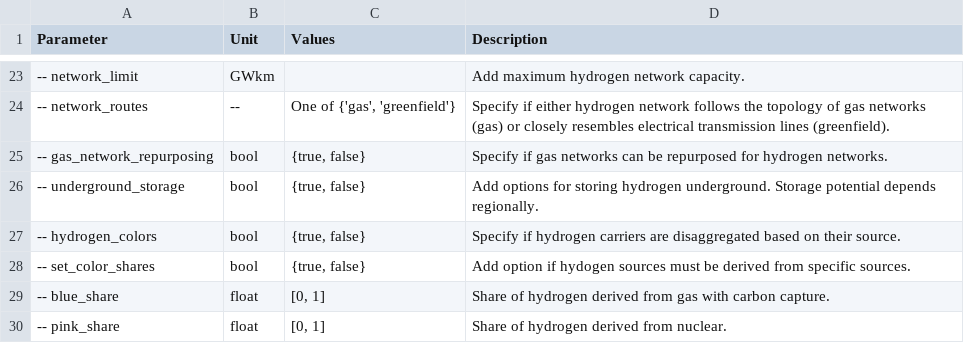
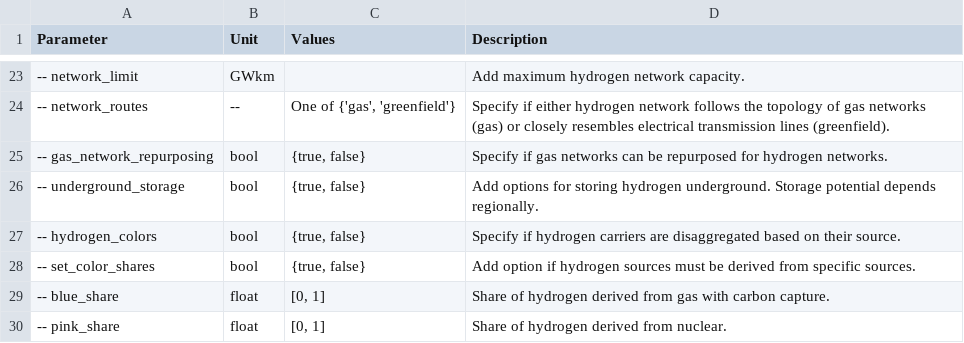
Before and after one commit to pypsa-meets-earth/pypsa-earth, a CSV file: doc/configtables/sector_toplevel.csv, drawn as a sheet; only a part is shown, gaps mark what is left out.

```diff
--- a/doc/configtables/sector_toplevel.csv
+++ b/doc/configtables/sector_toplevel.csv
@@ -27,3 +27,3 @@ Parameter,Unit,Values,Description
 -- hydrogen_colors,bool,"{true, false}",Specify if hydrogen carriers are disaggregated based on their source.
--- set_color_shares,bool,"{true, false}",Add option if hydogen sources must be derived from specific sources.
+-- set_color_shares,bool,"{true, false}",Add option if hydrogen sources must be derived from specific sources.
 -- blue_share,float,"[0, 1]",Share of hydrogen derived from gas with carbon capture.
```
Also changed, not shown: 19 other files.
